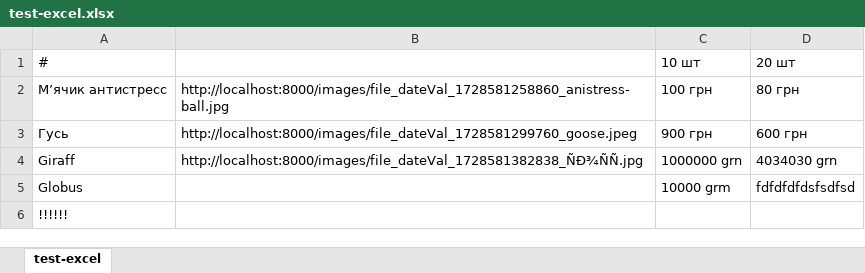
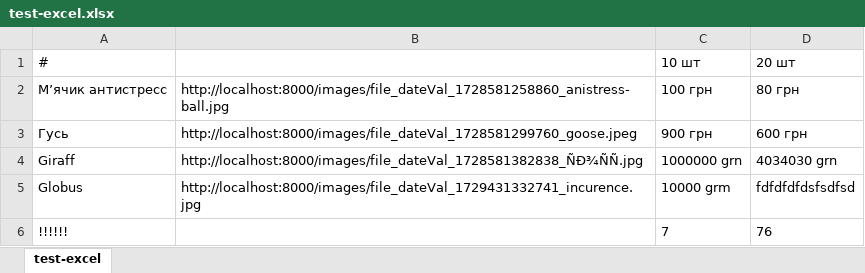
Before and after one commit to charushyn/backend-shop-vse-vsim, an Excel workbook: data/test-excel.xlsx, sheet test-excel, drawn as a sheet; values as stored, in another font and other column widths than the file's, no borders; the diff names each change by its address in the sheet, - before the commit and + after, or states it on an @@ line.

```diff
--- a/data/test-excel.xlsx (sheet test-excel)
+++ b/data/test-excel.xlsx (sheet test-excel)
-B5: (empty)
+B5: http://localhost:8000/images/file_dateVal_1729431332741_incurence.jpg
-C6: (empty)
+C6: 7
-D6: (empty)
+D6: 76
```
Also changed, not shown: 5 other files.
